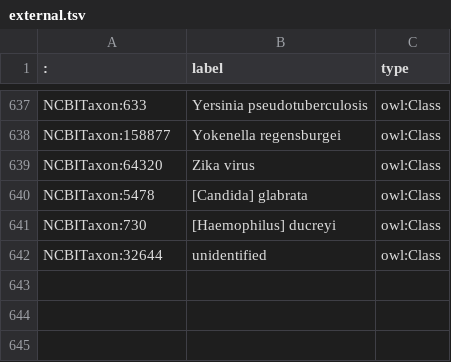
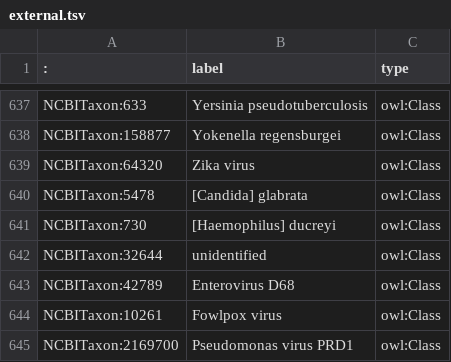
Before and after one commit to IEDB/ONTIE, a TSV file: ontology/external.tsv, drawn as a sheet; only a part is shown, gaps mark what is left out; the diff names each change by its address in the sheet, - before the commit and + after, or states it on an @@ line.

```diff
--- a/ontology/external.tsv
+++ b/ontology/external.tsv
+row 643: NCBITaxon:42789 | Enterovirus D68 | owl:Class
+row 644: NCBITaxon:10261 | Fowlpox virus | owl:Class
+row 645: NCBITaxon:2169700 | Pseudomonas virus PRD1 | owl:Class
```
Also changed, not shown: 3 other files.
